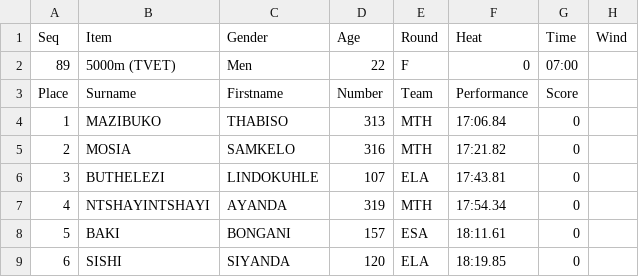
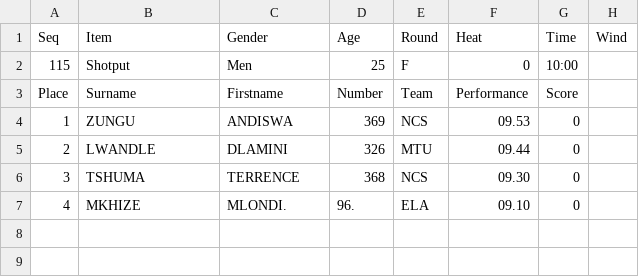
Before and after one commit to stretchinnovation/SCMAthleticResults, a CSV file: PICKUP/ResultsData.csv, drawn as a sheet.

Commit message:
Update ResultsData.csv

```diff
--- a/PICKUP/ResultsData.csv
+++ b/PICKUP/ResultsData.csv
@@ -1,9 +1,7 @@
 Seq,Item,Gender,Age,Round,Heat,Time,Wind
-89,5000m (TVET),Men,22,F,0,07:00,
+115,Shotput,Men,25,F,0,10:00,
 Place,Surname,Firstname,Number,Team,Performance,Score
-1,MAZIBUKO,THABISO,313,MTH,17:06.84,0
-2,MOSIA,SAMKELO,316,MTH,17:21.82,0
-3,BUTHELEZI,LINDOKUHLE,107,ELA,17:43.81,0
-4,NTSHAYINTSHAYI,AYANDA,319,MTH,17:54.34,0
-5,BAKI,BONGANI,157,ESA,18:11.61,0
-6,SISHI,SIYANDA,120,ELA,18:19.85,0
+1,ZUNGU,ANDISWA,369,NCS,09.53,0
+2,LWANDLE,DLAMINI,326,MTU,09.44,0
+3,TSHUMA,TERRENCE,368,NCS,09.30,0
+4,MKHIZE,MLONDI.,96.,ELA,09.10,0
```
